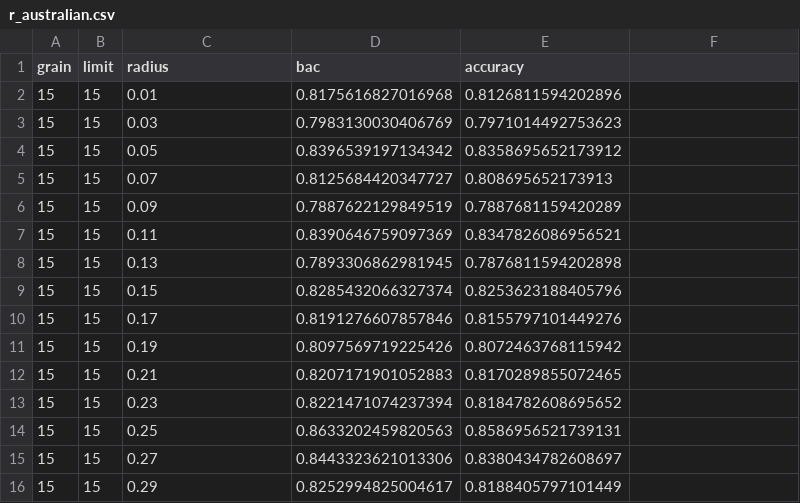
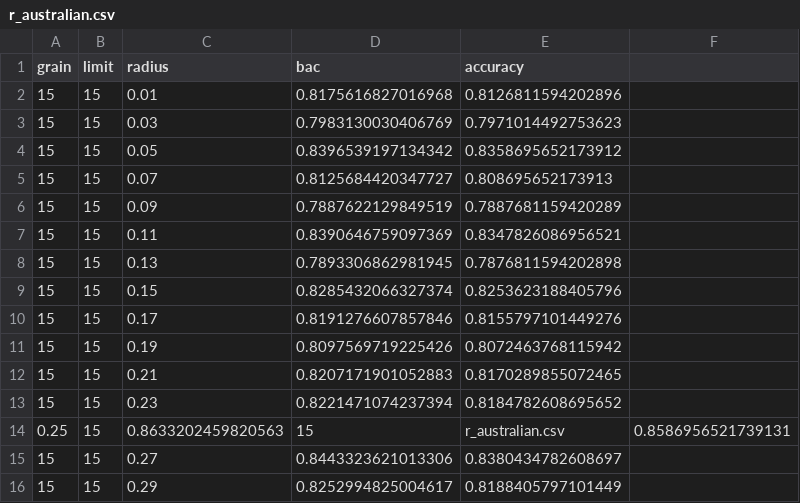
Before and after one commit to xehivs/eceReport, a CSV file: products/r_australian.csv, drawn as a sheet; removed rows and columns are numbered as before the commit, all else as after; the diff names each change by its address in the sheet, - before the commit and + after, or states it on an @@ line.

```diff
--- a/products/r_australian.csv
+++ b/products/r_australian.csv
-row 14: 15 | 15 | 0.25 | 0.8633202459820563 | 0.8586956521739131
+row 14: 0.25 | 15 | 0.8633202459820563 | 15 | r_australian.csv | 0.8586956521739131
```
Also changed, not shown: products/r_balance.csv, products/r_breastcan.csv, 27 other files.
